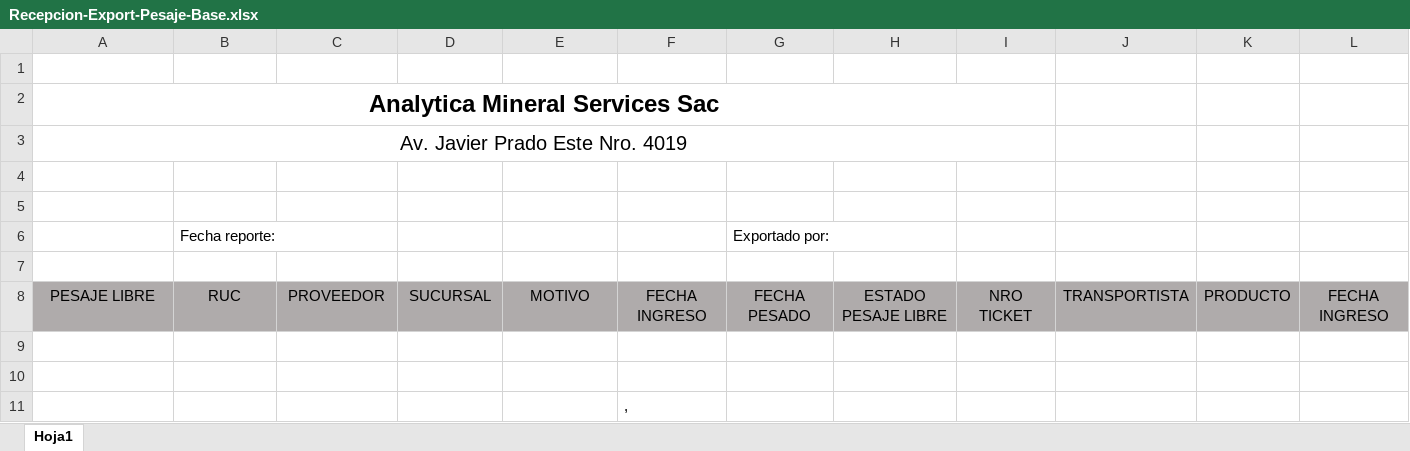
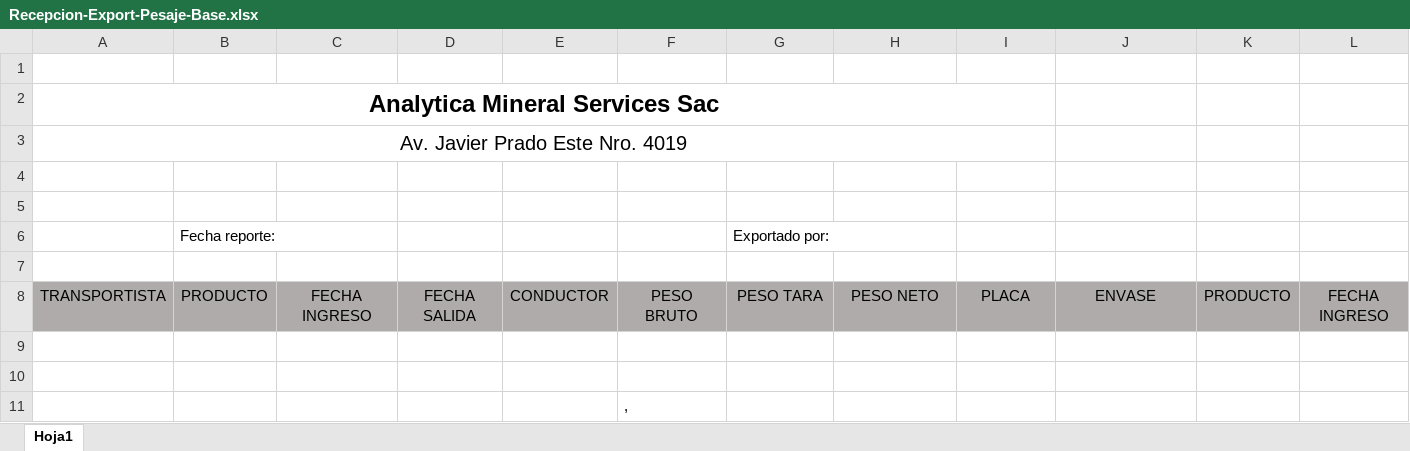
Before and after one commit to wcanchan/acopio-project-configuration, an Excel workbook: pesaje/analytica/Report/Recepcion-Export-Pesaje-Base.xlsx, sheet Hoja1, drawn as a sheet; only a part is shown; values as stored, in another font and other column widths than the file's, no borders; the diff names each change by its address in the sheet, - before the commit and + after, or states it on an @@ line.

```diff
--- a/pesaje/analytica/Report/Recepcion-Export-Pesaje-Base.xlsx (sheet Hoja1)
+++ b/pesaje/analytica/Report/Recepcion-Export-Pesaje-Base.xlsx (sheet Hoja1)
-A8: PESAJE LIBRE
+A8: TRANSPORTISTA
-B8: RUC
+B8: PRODUCTO
-C8: PROVEEDOR
+C8: FECHA INGRESO
-D8: SUCURSAL
+D8: FECHA SALIDA
-E8: MOTIVO
+E8: CONDUCTOR
-F8: FECHA INGRESO
+F8: PESO BRUTO
-G8: FECHA PESADO
+G8: PESO TARA
-H8: ESTADO PESAJE LIBRE
+H8: PESO NETO
-I8: NRO TICKET
+I8: PLACA
-J8: TRANSPORTISTA
+J8: ENVASE
```
Also changed, not shown: pesaje/analytica/Report/ActaConformidad-Export-Pesaje-Base.xlsx, pesaje/analytica/Report/ActaEntrega-Export-Base.xlsx, 3 other files.
